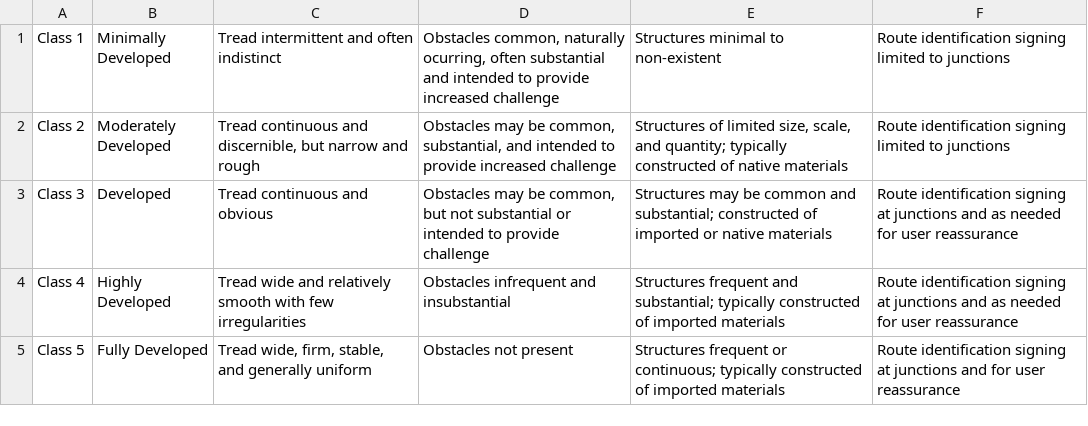
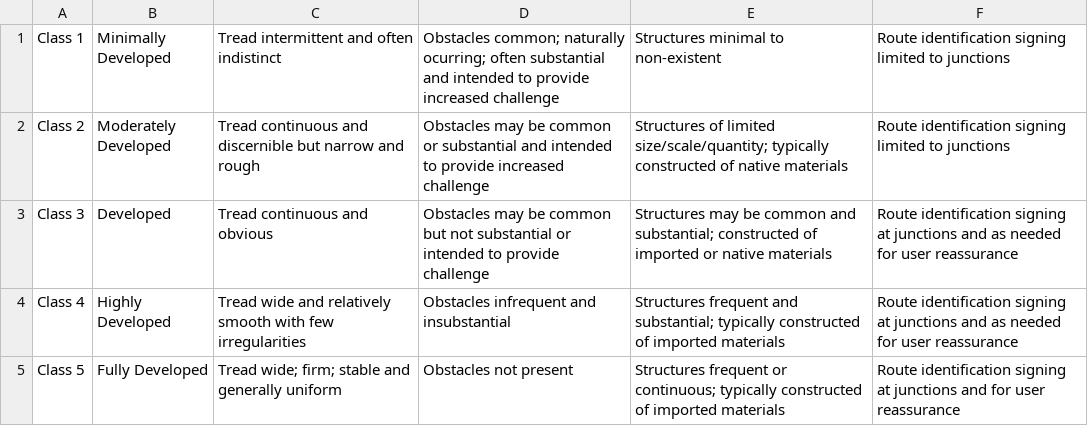
Before and after one commit to rtmalone/Blaze-cli, a CSV file: data/difficulties.csv, drawn as a sheet; the diff names each change by its address in the sheet, - before the commit and + after, or states it on an @@ line.

```diff
--- a/data/difficulties.csv
+++ b/data/difficulties.csv
-D1: Obstacles common, naturally ocurring, often substantial…
+D1: Obstacles common; naturally ocurring; often substantial…
-C2: …continuous and discernible, but narrow…
+C2: …continuous and discernible but narrow…
-D2: …may be common, substantial, and intended…
+D2: …may be common or substantial and intended…
-E2: …of limited size, scale, and quantity; typically constructed…
+E2: …of limited size/scale/quantity; typically constructed…
-D3: …may be common, but not…
+D3: …may be common but not…
-C5: Tread wide, firm, stable, and generally…
+C5: Tread wide; firm; stable and generally…
```
Also changed, not shown: 4 other files.
